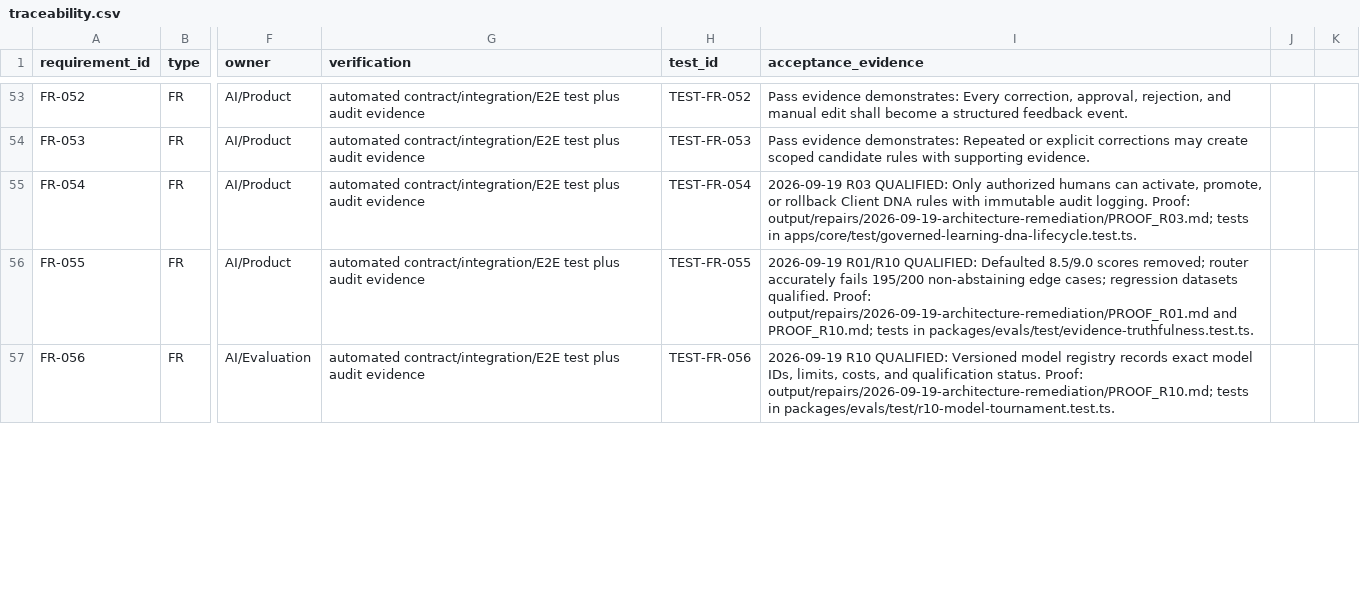
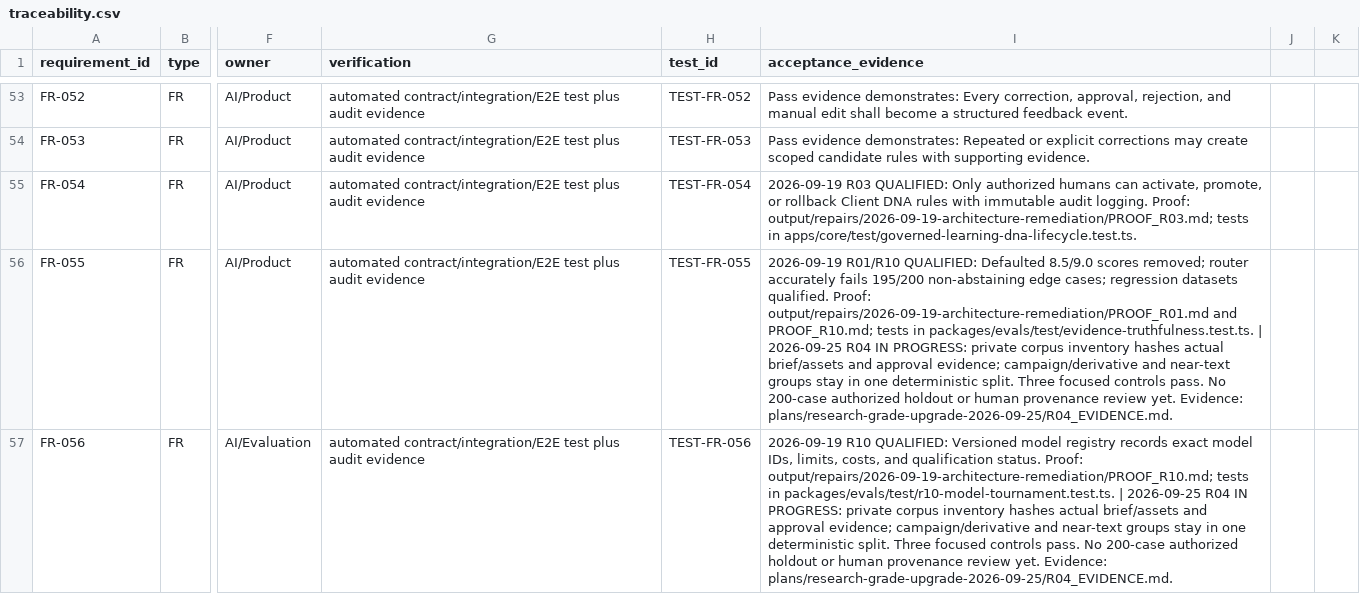
Before and after one commit to HawzhinBlanca/hawa-creative-os, a CSV file: plans/traceability.csv, drawn as a sheet; only a part is shown, gaps mark what is left out; the diff covers the shown part only; the diff names each change by its address in the sheet, - before the commit and + after, or states it on an @@ line.

Commit message:
feat(evals): guard private corpus provenance and split

```diff
--- a/plans/traceability.csv
+++ b/plans/traceability.csv
-I56 (acceptance_evidence): …in packages/evals/test/evidence-truthfulness.test.ts.
+I56 (acceptance_evidence): …in packages/evals/test/evidence-truthfulness.test.ts. | 2026-09-25 R04 IN PROGRESS: private corpus inventory hashes actual brief/assets and approval evidence; campaign/derivative and near-text groups stay in one deterministic split. Three focused controls pass. No 200-case authorized holdout or human provenance review yet. Evidence: plans/research-grade-upgrade-2026-09-25/R04_EVIDENCE.md.
-I57 (acceptance_evidence): …in packages/evals/test/r10-model-tournament.test.ts.
+I57 (acceptance_evidence): …in packages/evals/test/r10-model-tournament.test.ts. | 2026-09-25 R04 IN PROGRESS: private corpus inventory hashes actual brief/assets and approval evidence; campaign/derivative and near-text groups stay in one deterministic split. Three focused controls pass. No 200-case authorized holdout or human provenance review yet. Evidence: plans/research-grade-upgrade-2026-09-25/R04_EVIDENCE.md.
```
Also changed, not shown: 3 edited cells elsewhere in this file, plans/research-grade-upgrade-2026-09-25/WORK_ITEMS.csv, 7 other files.
